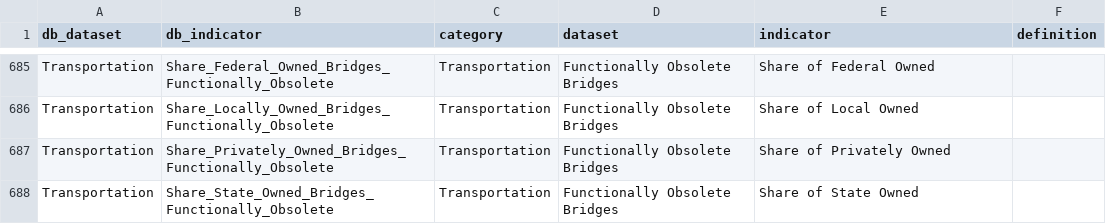
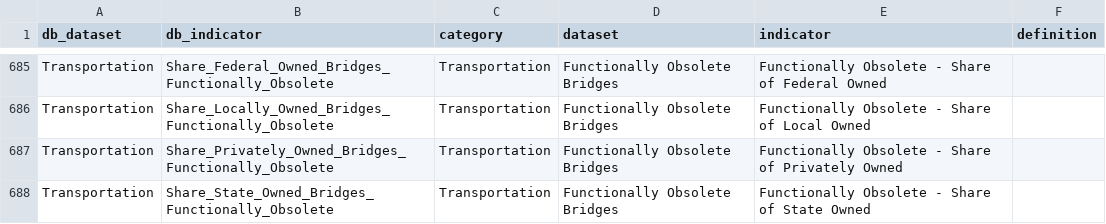
Before and after one commit to nikAleksandr/CIC, a TSV file: data/database_crosswalk.tsv, drawn as a sheet; only a part is shown, gaps mark what is left out; the diff covers the shown part only; the diff names each change by its address in the sheet, - before the commit and + after, or states it on an @@ line.

Commit message:
moved notes to angular assets file.  began fixing bridges indicators.

```diff
--- a/data/database_crosswalk.tsv
+++ b/data/database_crosswalk.tsv
-E685 (indicator): Share of Federal Owned
+E685 (indicator): Functionally Obsolete - Share of Federal Owned
-E686 (indicator): Share of Local Owned
+E686 (indicator): Functionally Obsolete - Share of Local Owned
-E687 (indicator): Share of Privately Owned
+E687 (indicator): Functionally Obsolete - Share of Privately Owned
-E688 (indicator): Share of State Owned
+E688 (indicator): Functionally Obsolete - Share of State Owned
```
Also changed, not shown: 41 edited cells elsewhere in this file, 7 other files.
